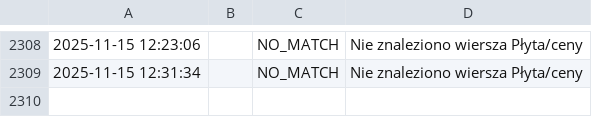
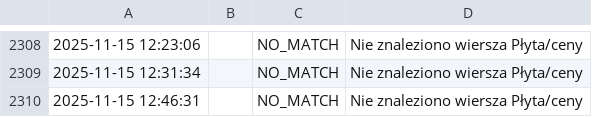
Before and after one commit to boryzo/alebilet-notify, a CSV file: logs/alebilet_log.csv, drawn as a sheet; only a part is shown, gaps mark what is left out; the diff names each change by its address in the sheet, - before the commit and + after, or states it on an @@ line.

```diff
--- a/logs/alebilet_log.csv
+++ b/logs/alebilet_log.csv
+row 2310: 2025-11-15 12:46:31 |  | NO_MATCH | Nie znaleziono wiersza Płyta/ceny
```
